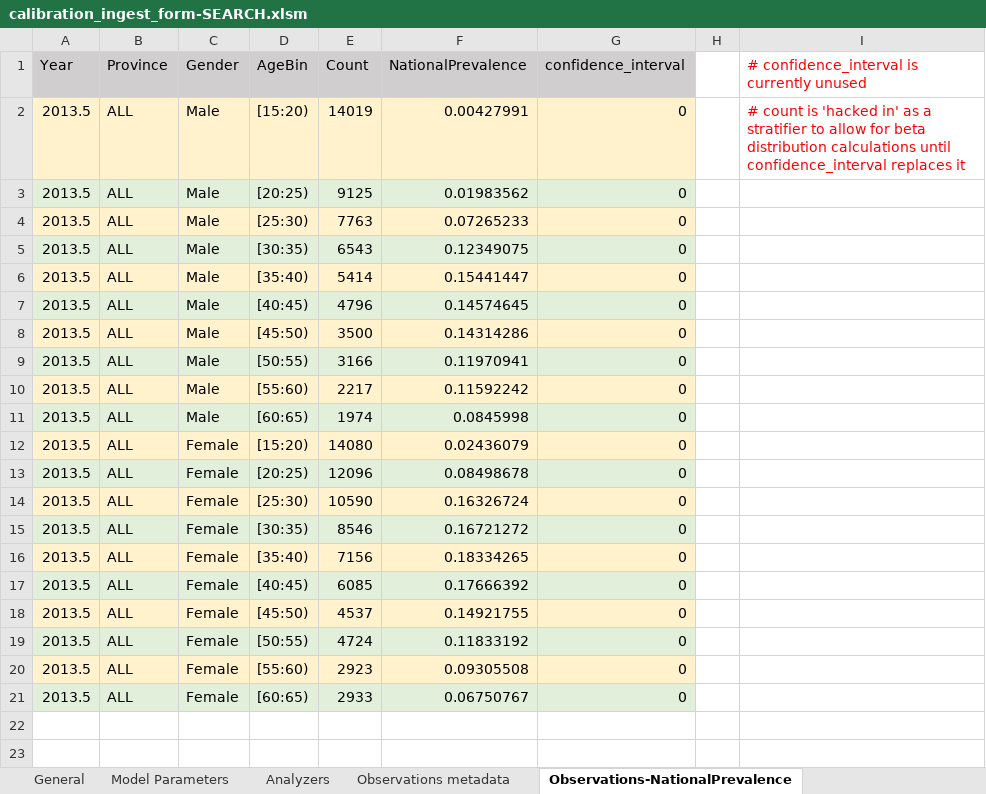
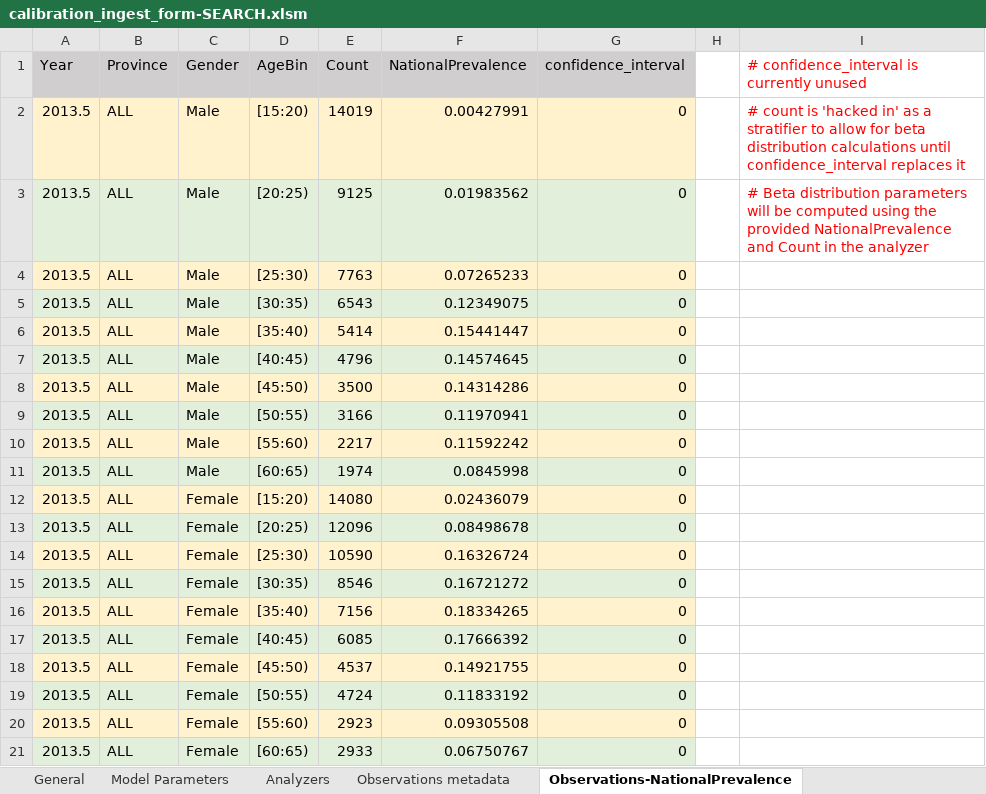
Before and after one commit to YeChen-IDM/dtk-tools-1, an Excel workbook: examples/Calibration/ingest/Data/calibration_ingest_form-SEARCH.xlsm, sheet Observations-NationalPrevalence, drawn as a sheet; values as stored, in another font and other column widths than the file's, no borders; the diff names each change by its address in the sheet, - before the commit and + after, or states it on an @@ line.

```diff
--- a/examples/Calibration/ingest/Data/calibration_ingest_form-SEARCH.xlsm (sheet Observations-NationalPrevalence)
+++ b/examples/Calibration/ingest/Data/calibration_ingest_form-SEARCH.xlsm (sheet Observations-NationalPrevalence)
-I3: (empty)
+I3: # Beta distribution parameters will be computed using the provided NationalPrevalence and Count in the analyzer
```
Also changed, not shown: sheet Analyzers, sheet Observations metadata, sheet Observations-ProvincialPrevalen, other sheet tabs, 11 other files.
